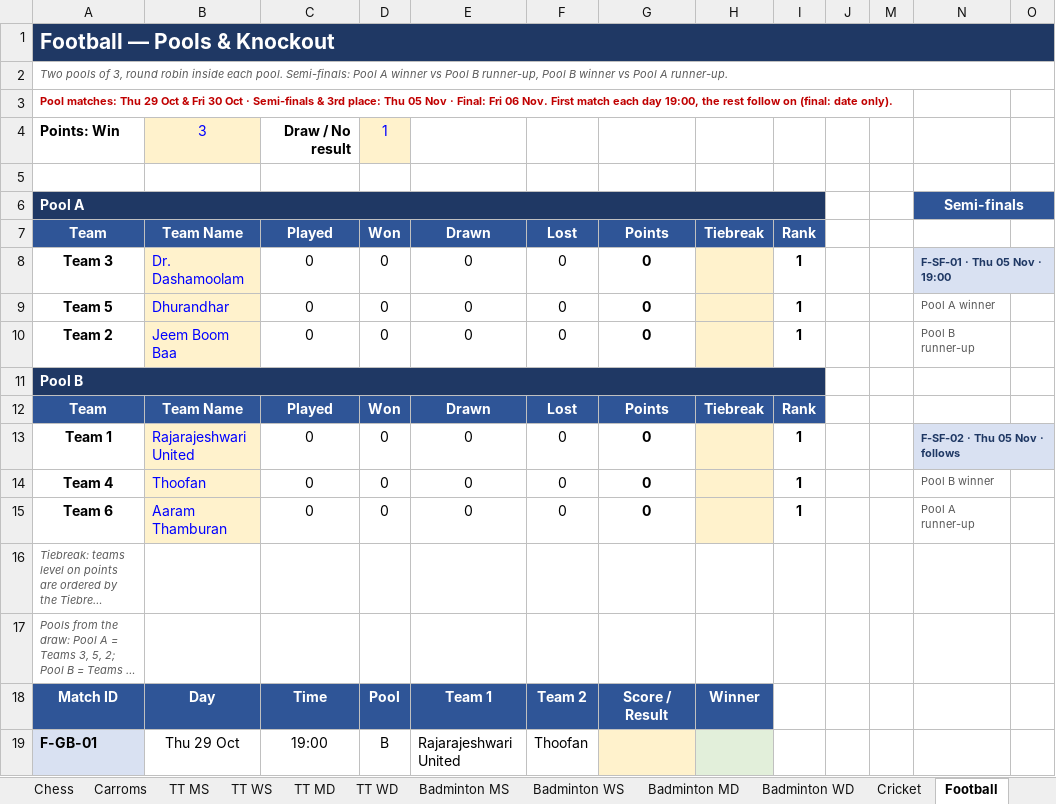
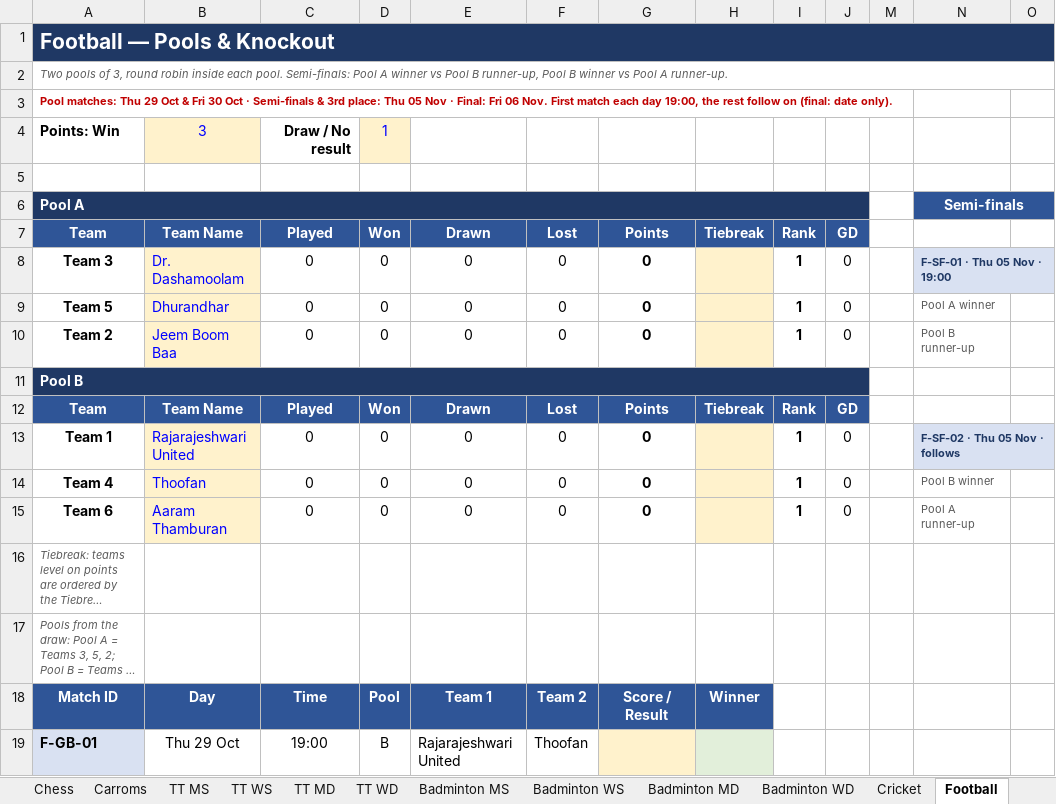
Before and after one commit to vonnue-amit/vonnue-cup-2026, an Excel workbook: data/Vonnue_Cup_Knockout_Brackets.xlsx, sheet Football, drawn as a sheet; only a part is shown; long unchanged cells end in …; values as stored, in another font and other column widths than the file's, no borders; charts and pictures not drawn; the diff names each change by its address in the sheet, - before the commit and + after, or states it on an @@ line.

```diff
--- a/data/Vonnue_Cup_Knockout_Brackets.xlsx (sheet Football)
+++ b/data/Vonnue_Cup_Knockout_Brackets.xlsx (sheet Football)
-A6:I6 merged
+A6:J6 merged
-J7: (empty)
+J7: GD
-J7 fill: none
+J7 fill: #2F5597
-J8:J10: (empty)
+J8:J10: 0
-A11:I11 merged
+A11:J11 merged
-J12: (empty)
+J12: GD
-J12 fill: none
+J12 fill: #2F5597
-J13:J15: (empty)
+J13:J15: 0
```
Also changed, not shown: other sheet tabs, hidden cells, 1 other file.
